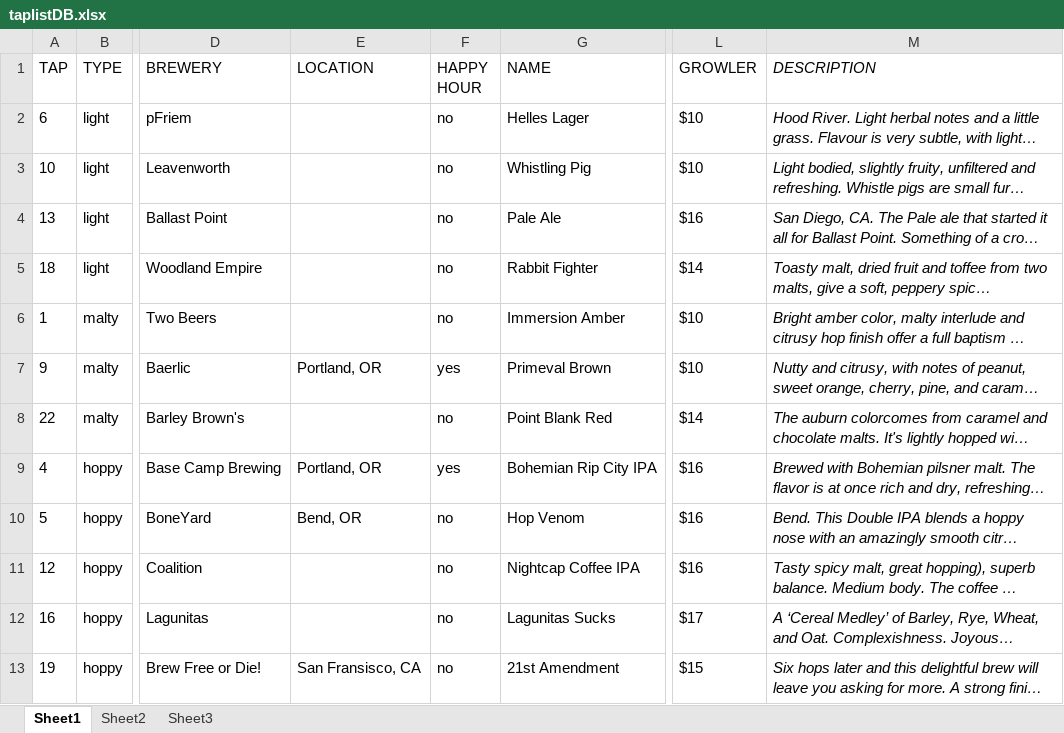
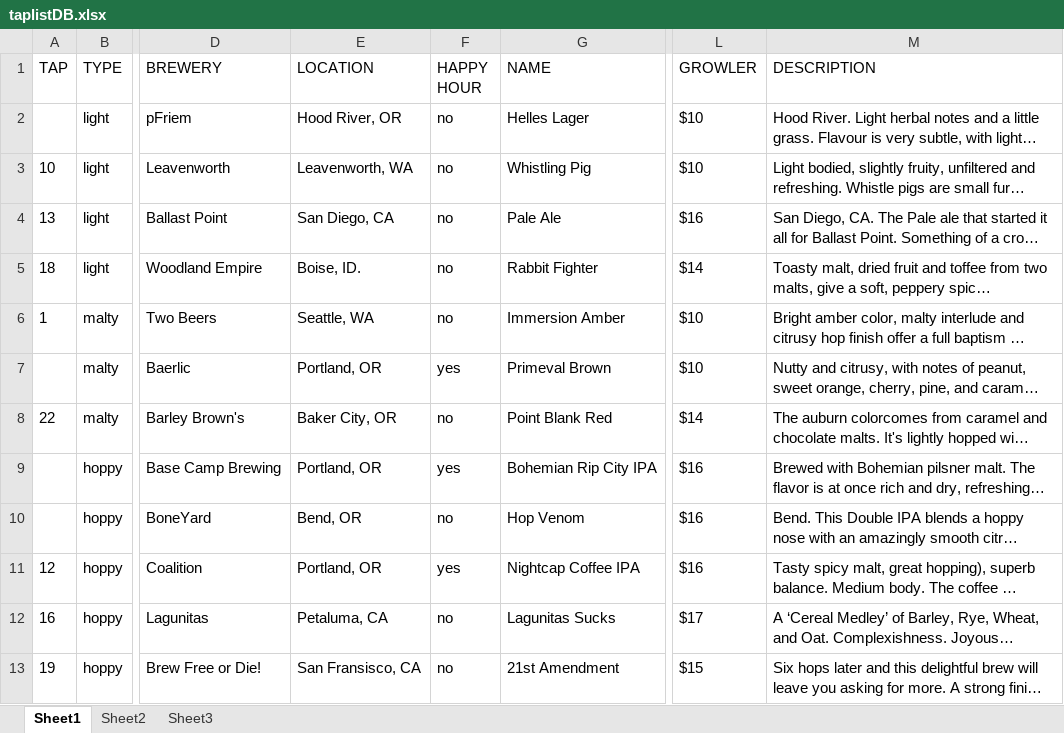
Before and after one commit to xanderoid/hophousetaplist, an Excel workbook: taplistDB.xlsx, sheet Sheet1, drawn as a sheet; only a part is shown, gaps mark what is left out; long unchanged cells end in …; values as stored, in another font and other column widths than the file's, no borders; the diff covers the shown part only; the diff names each change by its address in the sheet, - before the commit and + after, or states it on an @@ line.

Commit message:
updated DB to reflect current taps. Added location to all items. Entered HH y/n for all items.

```diff
--- a/taplistDB.xlsx (sheet Sheet1)
+++ b/taplistDB.xlsx (sheet Sheet1)
-M1:M13 italic: on
+M1:M13 italic: off
-A2 (TAP): 6
+A2 (TAP): (empty)
-E2 (LOCATION): (empty)
+E2 (LOCATION): Hood River, OR
-E3 (LOCATION): (empty)
+E3 (LOCATION): Leavenworth, WA
-E4 (LOCATION): (empty)
+E4 (LOCATION): San Diego, CA
-E5 (LOCATION): (empty)
+E5 (LOCATION): Boise, ID.
-E6 (LOCATION): (empty)
+E6 (LOCATION): Seattle, WA
-A7 (TAP): 9
+A7 (TAP): (empty)
-E8 (LOCATION): (empty)
+E8 (LOCATION): Baker City, OR
-A9 (TAP): 4
+A9 (TAP): (empty)
-A10 (TAP): 5
+A10 (TAP): (empty)
-E11 (LOCATION): (empty)
+E11 (LOCATION): Portland, OR
-F11 (HAPPY HOUR): no
+F11 (HAPPY HOUR): yes
-E12 (LOCATION): (empty)
+E12 (LOCATION): Petaluma, CA
```
Also changed, not shown: 12 added rows, 1 removed row, 84 edited cells and cell formats elsewhere in this sheet.
